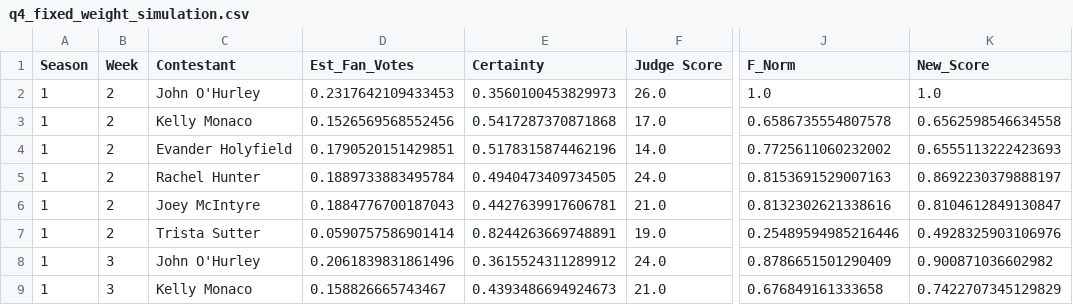
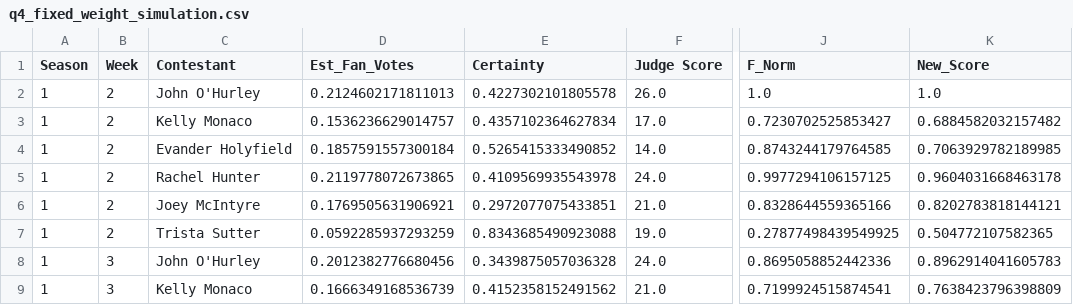
Before and after one commit to ZZJ-2024/MCM2026-C, a CSV file: output/output_q4/q4_fixed_weight_simulation.csv, drawn as a sheet; only a part is shown, gaps mark what is left out; the diff covers the shown part only; the diff names each change by its address in the sheet, - before the commit and + after, or states it on an @@ line.

```diff
--- a/output/output_q4/q4_fixed_weight_simulation.csv
+++ b/output/output_q4/q4_fixed_weight_simulation.csv
-D2 (Est_Fan_Votes): 0.2317642109433453
+D2 (Est_Fan_Votes): 0.2124602171811013
-E2 (Certainty): 0.3560100453829973
+E2 (Certainty): 0.4227302101805578
-D3 (Est_Fan_Votes): 0.1526569568552456
+D3 (Est_Fan_Votes): 0.1536236629014757
-E3 (Certainty): 0.5417287370871868
+E3 (Certainty): 0.4357102364627834
-J3 (F_Norm): 0.6586735554807578
+J3 (F_Norm): 0.7230702525853427
-K3 (New_Score): 0.6562598546634558
+K3 (New_Score): 0.6884582032157482
-D4 (Est_Fan_Votes): 0.1790520151429851
+D4 (Est_Fan_Votes): 0.1857591557300184
-E4 (Certainty): 0.5178315874462196
+E4 (Certainty): 0.5265415333490852
-J4 (F_Norm): 0.7725611060232002
+J4 (F_Norm): 0.8743244179764585
-K4 (New_Score): 0.6555113222423693
+K4 (New_Score): 0.7063929782189985
-D5 (Est_Fan_Votes): 0.1889733883495784
+D5 (Est_Fan_Votes): 0.2119778072673865
-E5 (Certainty): 0.4940473409734505
+E5 (Certainty): 0.4109569935543978
-J5 (F_Norm): 0.8153691529007163
+J5 (F_Norm): 0.9977294106157125
-K5 (New_Score): 0.8692230379888197
+K5 (New_Score): 0.9604031668463178
-D6 (Est_Fan_Votes): 0.1884776700187043
+D6 (Est_Fan_Votes): 0.1769505631906921
-E6 (Certainty): 0.4427639917606781
+E6 (Certainty): 0.2972077075433851
-J6 (F_Norm): 0.8132302621338616
+J6 (F_Norm): 0.8328644559365166
-K6 (New_Score): 0.8104612849130847
+K6 (New_Score): 0.8202783818144121
-D7 (Est_Fan_Votes): 0.0590757586901414
+D7 (Est_Fan_Votes): 0.0592285937293259
-E7 (Certainty): 0.8244263669748891
+E7 (Certainty): 0.8343685490923088
-J7 (F_Norm): 0.25489594985216446
+J7 (F_Norm): 0.27877498439549925
-K7 (New_Score): 0.4928325903106976
+K7 (New_Score): 0.504772107582365
-D8 (Est_Fan_Votes): 0.2061839831861496
+D8 (Est_Fan_Votes): 0.2012382776680456
-E8 (Certainty): 0.3615524311289912
+E8 (Certainty): 0.3439875057036328
-J8 (F_Norm): 0.8786651501290409
+J8 (F_Norm): 0.8695058852442336
-K8 (New_Score): 0.900871036602982
+K8 (New_Score): 0.8962914041605783
-D9 (Est_Fan_Votes): 0.158826665743467
+D9 (Est_Fan_Votes): 0.1666349168536739
-E9 (Certainty): 0.4393486694924673
+E9 (Certainty): 0.4152358152491562
-J9 (F_Norm): 0.676849161333658
+J9 (F_Norm): 0.7199924515874541
-K9 (New_Score): 0.7422707345129829
+K9 (New_Score): 0.7638423796398809
```
Also changed, not shown: 44 edited cells elsewhere in this file, output/output_q1/baseline_predictions.csv, output/output_q1_plus/improved_predictions.csv, 13 other files.
